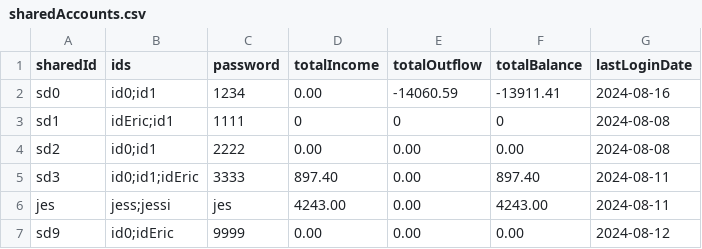
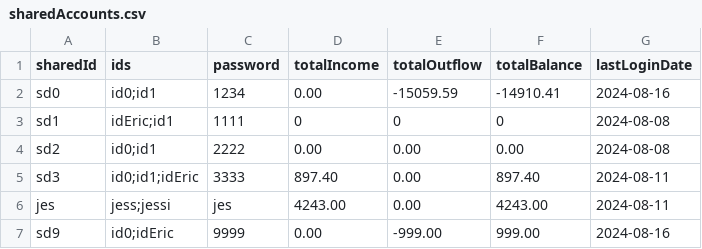
Before and after one commit to chenj926/CSC207_Accounting_System, a CSV file: src/main/data/accounts/sharedAccounts.csv, drawn as a sheet.

```diff
--- a/src/main/data/accounts/sharedAccounts.csv
+++ b/src/main/data/accounts/sharedAccounts.csv
@@ -1,3 +1,3 @@
 sharedId,ids,password,totalIncome,totalOutflow,totalBalance,lastLoginDate
-sd0,id0;id1,1234,0.00,-14060.59,-13911.41,2024-08-16
+sd0,id0;id1,1234,0.00,-15059.59,-14910.41,2024-08-16
 sd1,idEric;id1,1111,0,0,0,2024-08-08
@@ -6,2 +6,2 @@ sd3,id0;id1;idEric,3333,897.40,0.00,897.40,2024-08-11
 jes,jess;jessi,jes,4243.00,0.00,4243.00,2024-08-11
-sd9,id0;idEric,9999,0.00,0.00,0.00,2024-08-12
+sd9,id0;idEric,9999,0.00,-999.00,999.00,2024-08-16
```
Also changed, not shown: src/main/data/accounts/userAccounts.csv, src/main/data/transaction/sharedAccountTransactions.csv, 9 other files.
